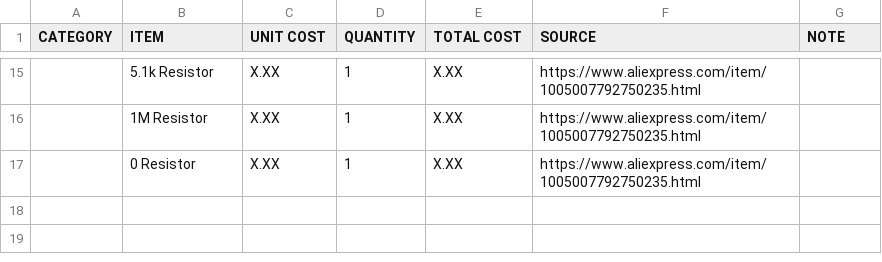
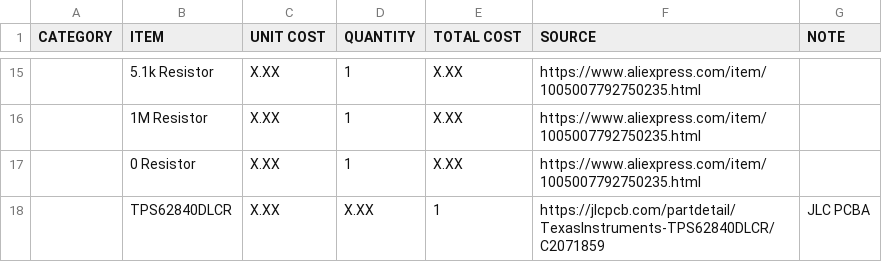
Before and after one commit to josh-lambda/fencing-tester, a CSV file: BOM.csv, drawn as a sheet; only a part is shown, gaps mark what is left out; the diff names each change by its address in the sheet, - before the commit and + after, or states it on an @@ line.

```diff
--- a/BOM.csv
+++ b/BOM.csv
+row 18:  | TPS62840DLCR | X.XX | X.XX | 1 | https://jlcpcb.com/partdetail/TexasInstruments-TPS62840DLCR/C2071859 | JLC PCBA
```
Also changed, not shown: 16 other files.
